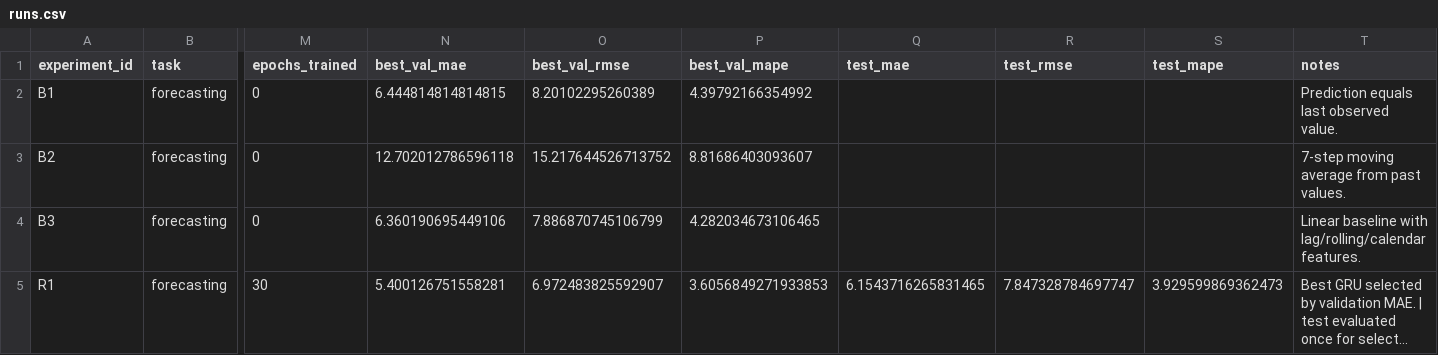
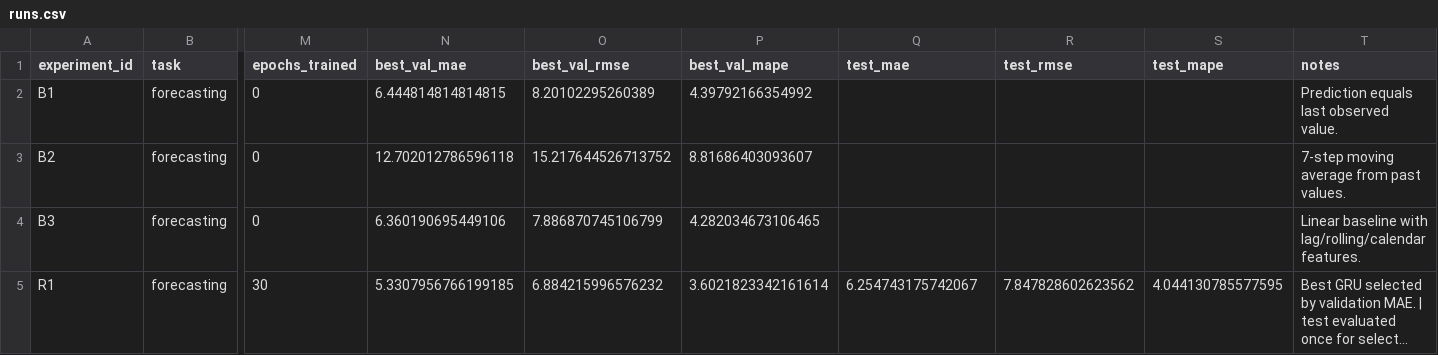
Before and after one commit to n0n4me4all/MIREA_III, a CSV file: homeworks/HW12/artifacts/runs.csv, drawn as a sheet; only a part is shown, gaps mark what is left out; long unchanged cells end in …; the diff names each change by its address in the sheet, - before the commit and + after, or states it on an @@ line.

Commit message:
random split fixed in HW12

```diff
--- a/homeworks/HW12/artifacts/runs.csv
+++ b/homeworks/HW12/artifacts/runs.csv
-N5 (best_val_mae): 5.400126751558281
+N5 (best_val_mae): 5.3307956766199185
-O5 (best_val_rmse): 6.972483825592907
+O5 (best_val_rmse): 6.884215996576232
-P5 (best_val_mape): 3.6056849271933853
+P5 (best_val_mape): 3.6021823342161614
-Q5 (test_mae): 6.1543716265831465
+Q5 (test_mae): 6.254743175742067
-R5 (test_rmse): 7.847328784697747
+R5 (test_rmse): 7.847828602623562
-S5 (test_mape): 3.929599869362473
+S5 (test_mape): 4.044130785577595
```
Also changed, not shown: 6 other files.
